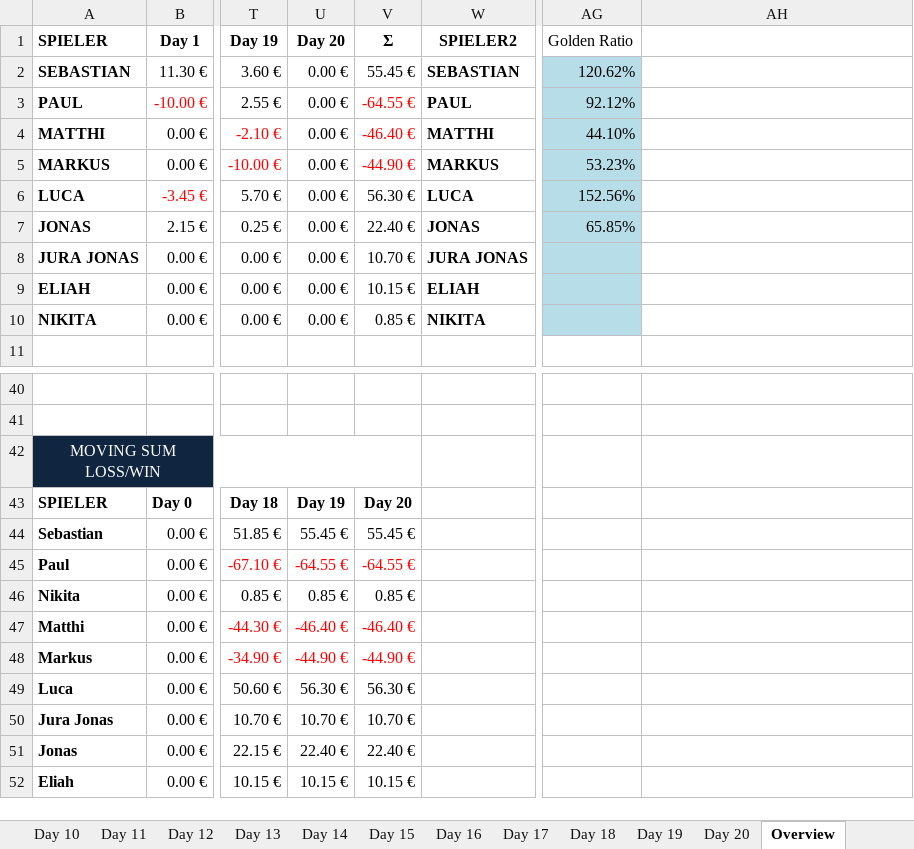
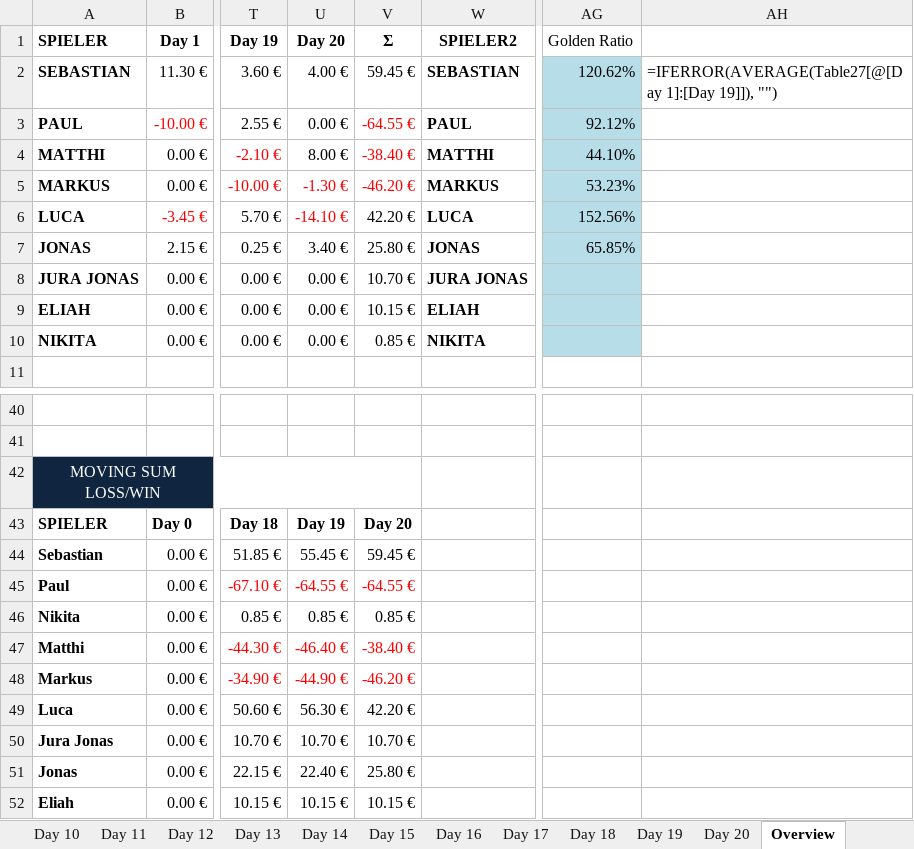
Before and after one commit to blkluv/Spade, an Excel workbook: Poker_Chip_Tracker.xlsx, sheet Overview, drawn as a sheet; only a part is shown, gaps mark what is left out; values as stored, in another font and other column widths than the file's, no borders; charts and pictures and table styles not drawn; the diff names each change by its address in the sheet, - before the commit and + after, or states it on an @@ line.

```diff
--- a/Poker_Chip_Tracker.xlsx (sheet Overview)
+++ b/Poker_Chip_Tracker.xlsx (sheet Overview)
-U2 (Day 20): 0.00 €
+U2 (Day 20): 4.00 €
-V2 (Σ): 55.45 €
+V2 (Σ): 59.45 €
-AH2: (empty)
+AH2: =IFERROR(AVERAGE(Table27[@[Day 1]:[Day 19]]), "")
-U4 (Day 20): 0.00 €
+U4 (Day 20): 8.00 €
-V4 (Σ): -46.40 €
+V4 (Σ): -38.40 €
-U5 (Day 20): 0.00 €
+U5 (Day 20): -1.30 €
-U5:U6 text colour: black
+U5:U6 text colour: #FF0000
-V5 (Σ): -44.90 €
+V5 (Σ): -46.20 €
-U6 (Day 20): 0.00 €
+U6 (Day 20): -14.10 €
-V6 (Σ): 56.30 €
+V6 (Σ): 42.20 €
-U7 (Day 20): 0.00 €
+U7 (Day 20): 3.40 €
-V7 (Σ): 22.40 €
+V7 (Σ): 25.80 €
-V44 (Σ): 55.45 €
+V44 (Σ): 59.45 €
-V47 (Σ): -46.40 €
+V47 (Σ): -38.40 €
-V48 (Σ): -44.90 €
+V48 (Σ): -46.20 €
-V49 (Σ): 56.30 €
+V49 (Σ): 42.20 €
-V51 (Σ): 22.40 €
+V51 (Σ): 25.80 €
```
Also changed, not shown: sheet Day 20, charts or pictures, 8 other files.
